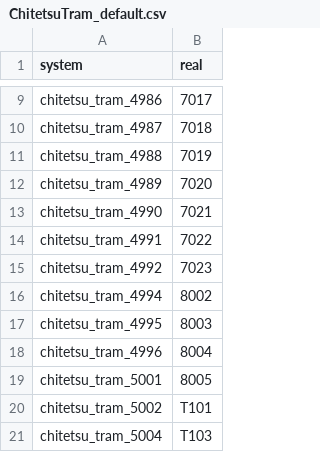
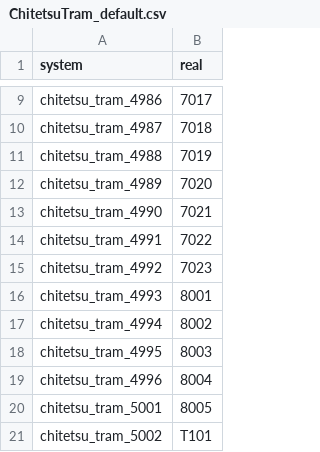
Before and after one commit to 1507t/bus-location, a CSV file: converter/ChitetsuTram_default.csv, drawn as a sheet; only a part is shown, gaps mark what is left out; the shorter side is filled out with more unchanged rows.

Commit message:
Update converter of ChitetsuBus and ChitetsuTram (#12)
Co-authored-by: user <admin@1507t.xyz>

```diff
--- a/converter/ChitetsuTram_default.csv
+++ b/converter/ChitetsuTram_default.csv
@@ -15,2 +15,3 @@ chitetsu_tram_4991,7022
 chitetsu_tram_4992,7023
+chitetsu_tram_4993,8001
 chitetsu_tram_4994,8002
```
